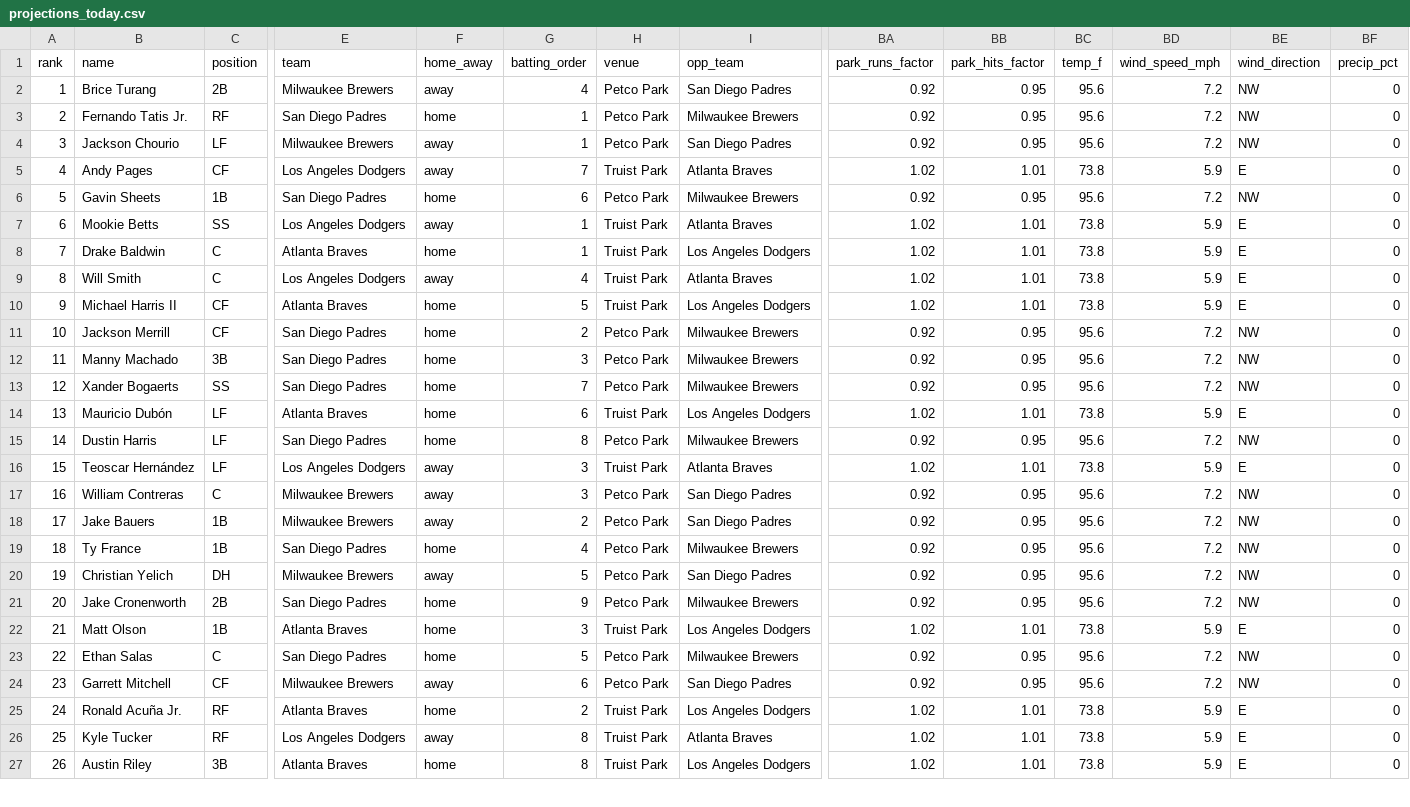
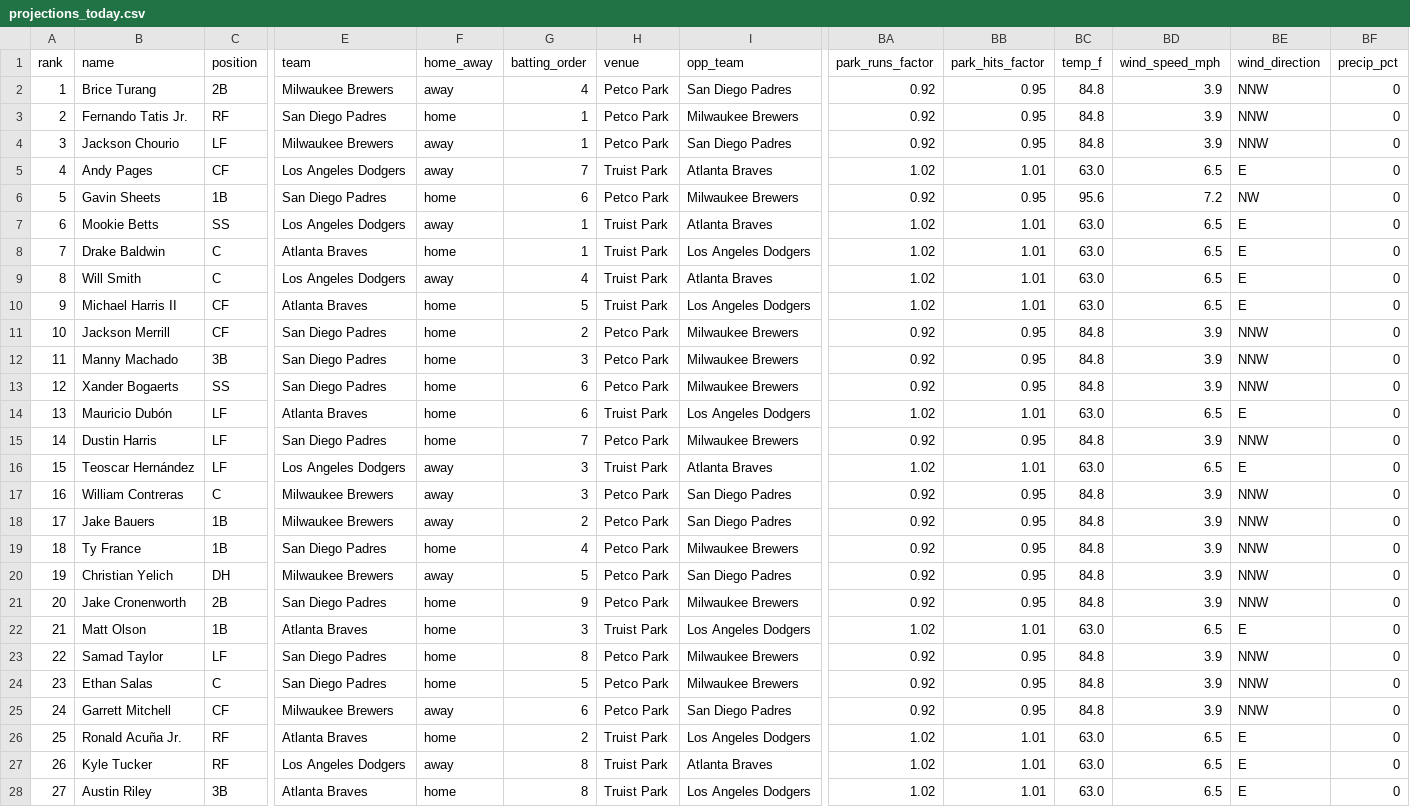
Before and after one commit to macassvic-cmd/mlb-fantasy, a CSV file: output/projections_today.csv, drawn as a sheet; only a part is shown, gaps mark what is left out; addresses are those after the commit; rows hold the shown columns only; the diff covers the shown part only; the diff names each change by its address in the sheet, - before the commit and + after, or states it on an @@ line.

```diff
--- a/output/projections_today.csv
+++ b/output/projections_today.csv
-BC2:BC4 (temp_f): 95.6
+BC2:BC4 (temp_f): 84.8
-BD2:BD4 (wind_speed_mph): 7.2
+BD2:BD4 (wind_speed_mph): 3.9
-BE2:BE4 (wind_direction): NW
+BE2:BE4 (wind_direction): NNW
-BC5 (temp_f): 73.8
+BC5 (temp_f): 63.0
-BD5 (wind_speed_mph): 5.9
+BD5 (wind_speed_mph): 6.5
-BC7:BC10 (temp_f): 73.8
+BC7:BC10 (temp_f): 63.0
-BD7:BD10 (wind_speed_mph): 5.9
+BD7:BD10 (wind_speed_mph): 6.5
-BC11:BC13 (temp_f): 95.6
+BC11:BC13 (temp_f): 84.8
-BD11:BD13 (wind_speed_mph): 7.2
+BD11:BD13 (wind_speed_mph): 3.9
-BE11:BE13 (wind_direction): NW
+BE11:BE13 (wind_direction): NNW
-G13 (batting_order): 7
+G13 (batting_order): 6
-BC14 (temp_f): 73.8
+BC14 (temp_f): 63.0
-BD14 (wind_speed_mph): 5.9
+BD14 (wind_speed_mph): 6.5
-G15 (batting_order): 8
+G15 (batting_order): 7
-BC15 (temp_f): 95.6
+BC15 (temp_f): 84.8
-BD15 (wind_speed_mph): 7.2
+BD15 (wind_speed_mph): 3.9
-BE15 (wind_direction): NW
+BE15 (wind_direction): NNW
-BC16 (temp_f): 73.8
+BC16 (temp_f): 63.0
-BD16 (wind_speed_mph): 5.9
+BD16 (wind_speed_mph): 6.5
-BC17:BC21 (temp_f): 95.6
+BC17:BC21 (temp_f): 84.8
-BD17:BD21 (wind_speed_mph): 7.2
+BD17:BD21 (wind_speed_mph): 3.9
-BE17:BE21 (wind_direction): NW
+BE17:BE21 (wind_direction): NNW
-BC22 (temp_f): 73.8
+BC22 (temp_f): 63.0
-BD22 (wind_speed_mph): 5.9
+BD22 (wind_speed_mph): 6.5
+row 23: 22 | Samad Taylor | LF | San Diego Padres | home | 8 | Petco Park | Milwaukee Brewers | 0.92 | 0.95 | 84.8 | 3.9 | NNW | 0
@@ column A (rank) renumbered from row 24 down @@
-BC24:BC25 (temp_f): 95.6
+BC24:BC25 (temp_f): 84.8
-BD24:BD25 (wind_speed_mph): 7.2
+BD24:BD25 (wind_speed_mph): 3.9
-BE24:BE25 (wind_direction): NW
+BE24:BE25 (wind_direction): NNW
-BC26:BC28 (temp_f): 73.8
+BC26:BC28 (temp_f): 63.0
-BD26:BD28 (wind_speed_mph): 5.9
+BD26:BD28 (wind_speed_mph): 6.5
```
Also changed, not shown: 23 edited cells elsewhere in this file, 5 other files.
